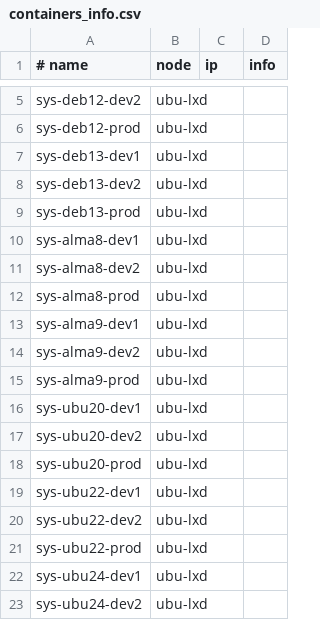
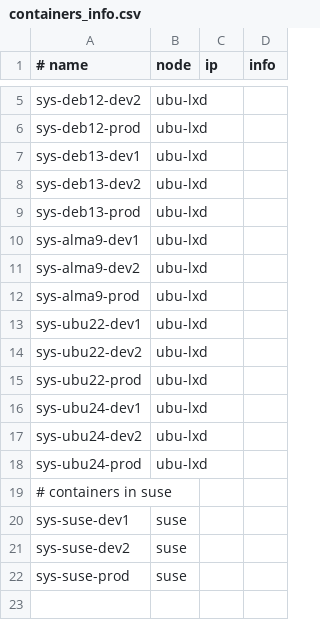
Before and after one commit to masumndc1/infrastructure, a CSV file: containers_info.csv, drawn as a sheet; only a part is shown, gaps mark what is left out; the shorter side is filled out with more unchanged rows.

Commit message:
remove end-of-life containers

```diff
--- a/containers_info.csv
+++ b/containers_info.csv
@@ -9,5 +9,2 @@ sys-deb13-dev2,ubu-lxd,,
 sys-deb13-prod,ubu-lxd,,
-sys-alma8-dev1,ubu-lxd,,
-sys-alma8-dev2,ubu-lxd,,
-sys-alma8-prod,ubu-lxd,,
 sys-alma9-dev1,ubu-lxd,,
@@ -15,5 +12,2 @@ sys-alma9-dev2,ubu-lxd,,
 sys-alma9-prod,ubu-lxd,,
-sys-ubu20-dev1,ubu-lxd,,
-sys-ubu20-dev2,ubu-lxd,,
-sys-ubu20-prod,ubu-lxd,,
 sys-ubu22-dev1,ubu-lxd,,
```
Also changed, not shown: 1 other file.
